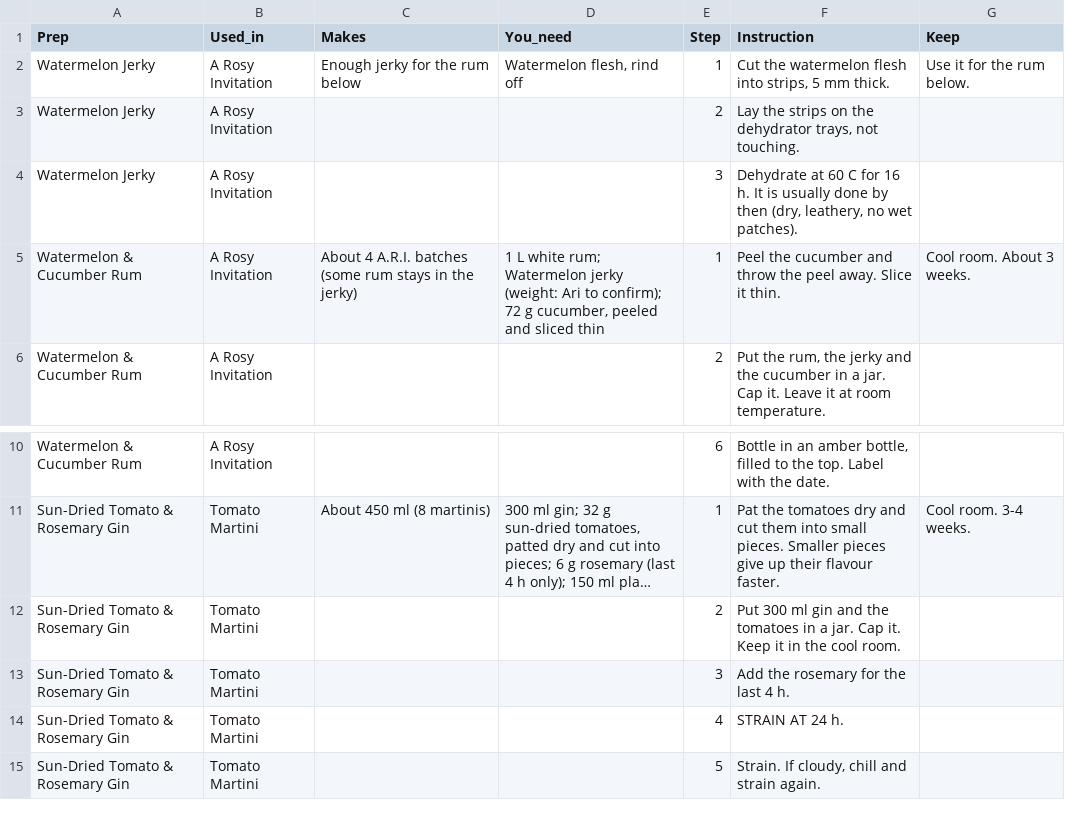
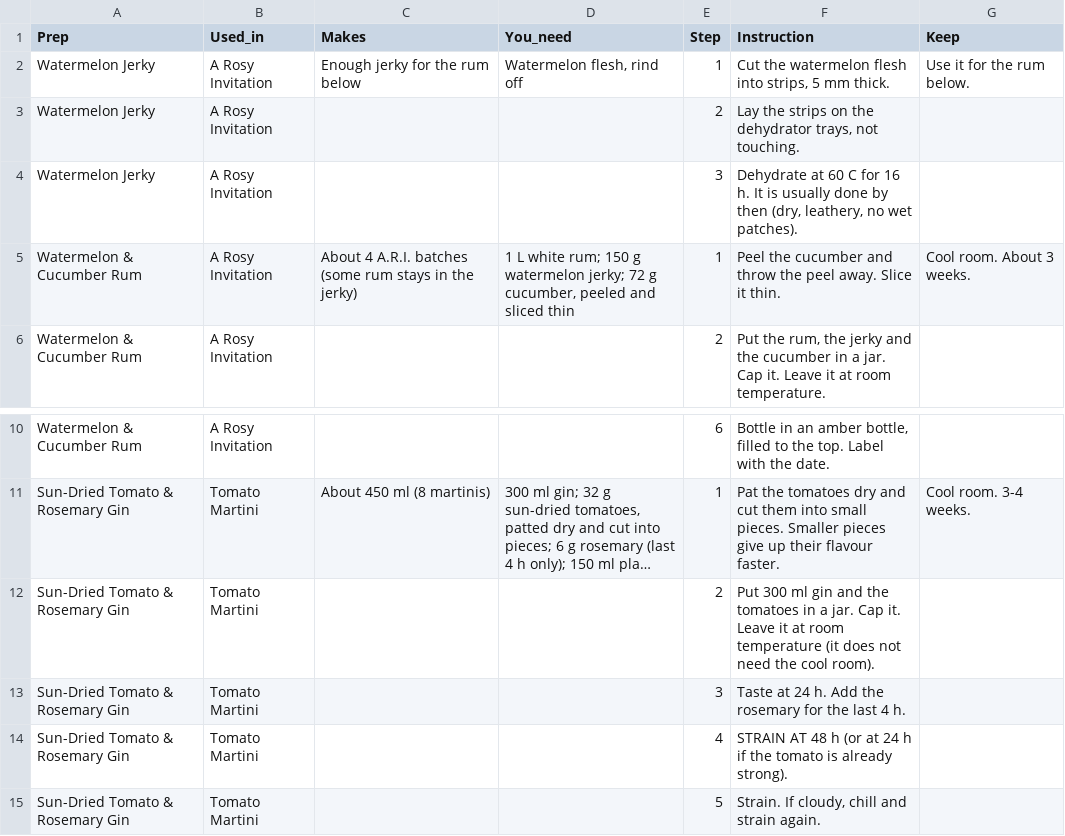
Before and after one commit to ArianKalantari1/cobber, a CSV file: docs/menu/prep-sheets/prep_instructions.csv, drawn as a sheet; only a part is shown, gaps mark what is left out; long unchanged cells end in …; the diff names each change by its address in the sheet, - before the commit and + after, or states it on an @@ line.

```diff
--- a/docs/menu/prep-sheets/prep_instructions.csv
+++ b/docs/menu/prep-sheets/prep_instructions.csv
-D5 (You_need): …white rum; Watermelon jerky (weight: Ari to confirm); 72 g…
+D5 (You_need): …white rum; 150 g watermelon jerky; 72 g…
-F12 (Instruction): …Cap it. Keep it in the cool room.
+F12 (Instruction): …Cap it. Leave it at room temperature (it does not need the cool room).
-F13 (Instruction): Add the rosemary for the last 4 h.
+F13 (Instruction): Taste at 24 h. Add the rosemary for the last 4 h.
-F14 (Instruction): STRAIN AT 24 h.
+F14 (Instruction): STRAIN AT 48 h (or at 24 h if the tomato is already strong).
```
Also changed, not shown: docs/menu/prep-sheets/house_preps.csv, 2 other files.
